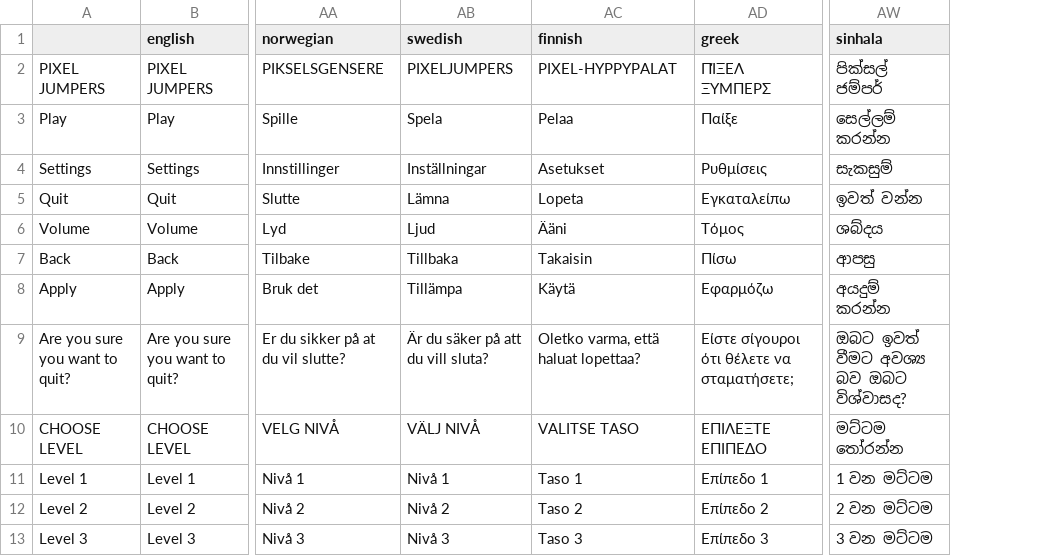
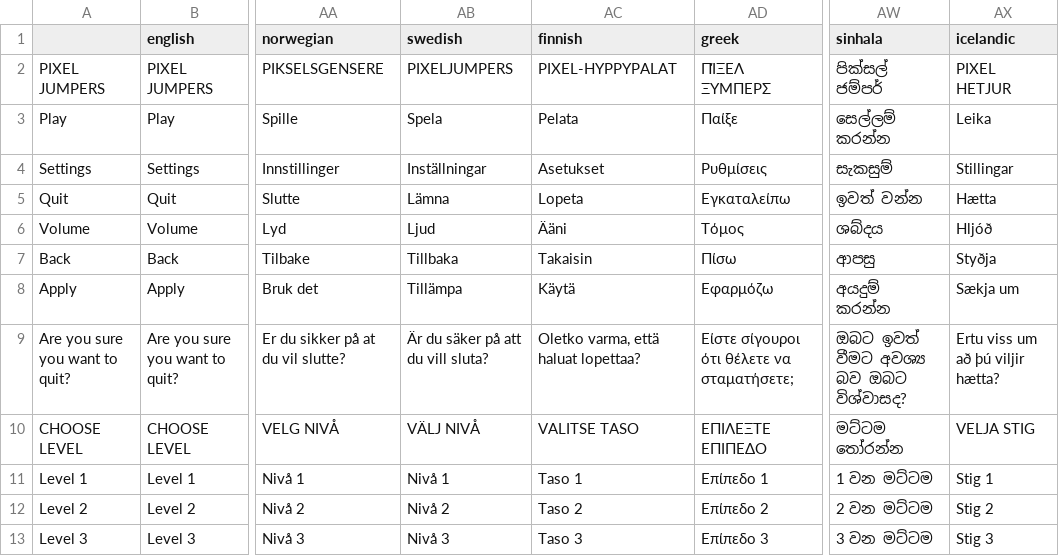
Before and after one commit to knandakumar25/frog_jumper, a CSV file: assets/translations/Translations - Sheet1.csv, drawn as a sheet; only a part is shown, gaps mark what is left out; the diff names each change by its address in the sheet, - before the commit and + after, or states it on an @@ line.

Commit message:
Add Icelandic language support: config, translation file, and display name

```diff
--- a/assets/translations/Translations - Sheet1.csv
+++ b/assets/translations/Translations - Sheet1.csv
+column AX (icelandic), rows 2-13: PIXEL HETJUR | Leika | Stillingar | Hætta | Hljóð | Styðja | Sækja um | Ertu viss um að þú viljir hætta? | VELJA STIG | Stig 1 | Stig 2 | Stig 3
-AC3 (finnish): Pelaa
+AC3 (finnish): Pelata
```
Also changed, not shown: 4 other files.
